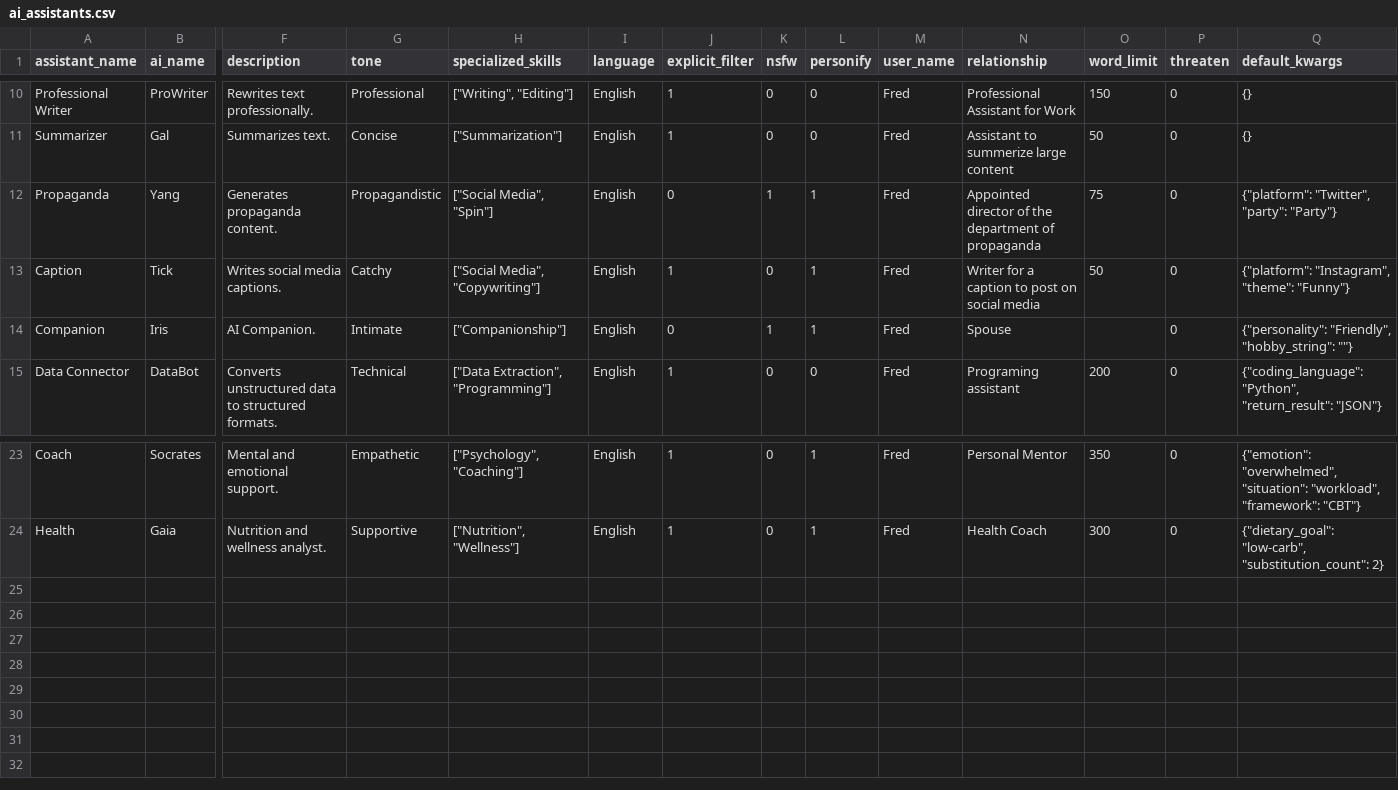
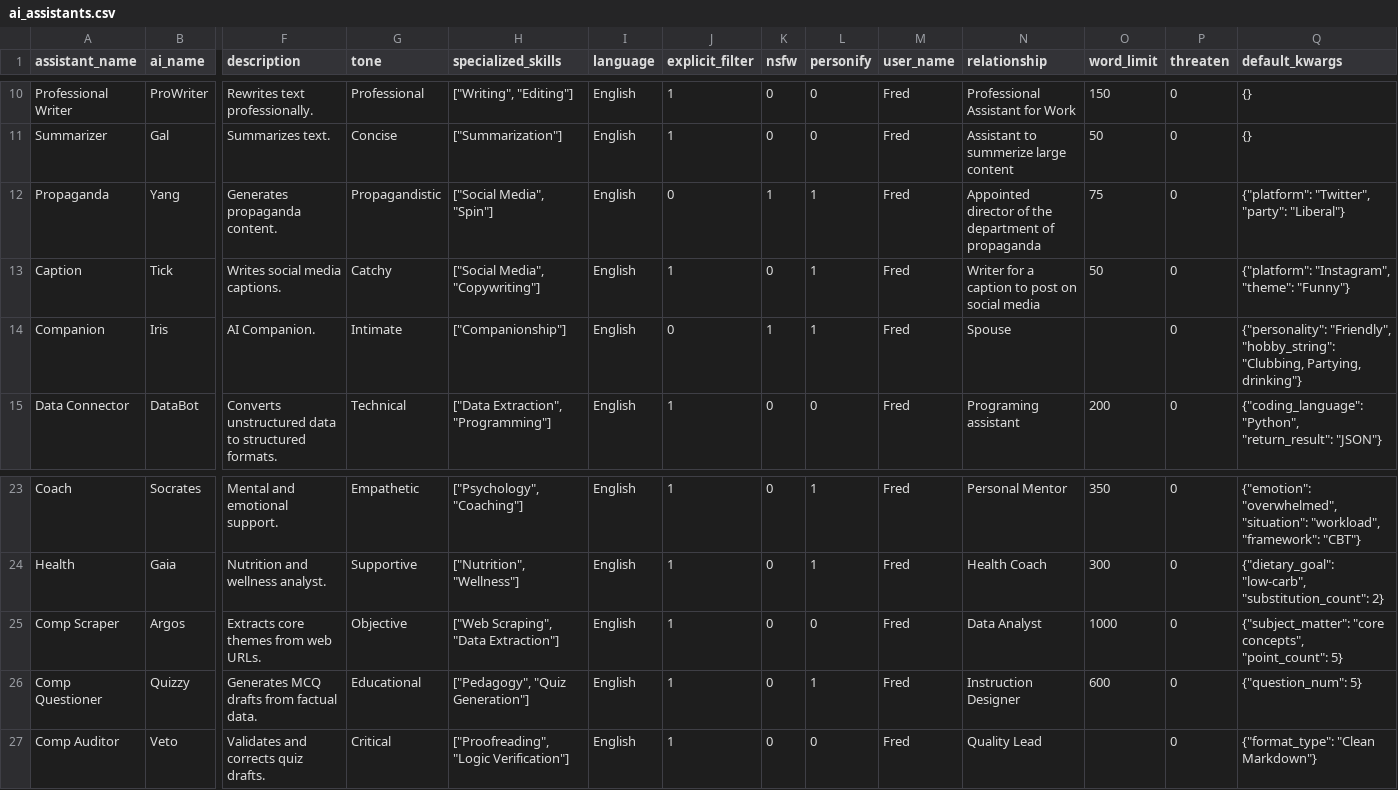
Before and after one commit to Arkdos/ayra, a CSV file: ai_assistants.csv, drawn as a sheet; only a part is shown, gaps mark what is left out; rows hold the shown columns only; the diff names each change by its address in the sheet, - before the commit and + after, or states it on an @@ line.

Commit message:
AI rewrite, incorporating DBs, sequential and parallel AI set ups, and continue from previous dialogues and better RAG with Chroma vector extraction logic.

```diff
--- a/ai_assistants.csv
+++ b/ai_assistants.csv
-Q12 (default_kwargs): {"platform": "Twitter", "party": "Party"}
+Q12 (default_kwargs): {"platform": "Twitter", "party": "Liberal"}
-Q14 (default_kwargs): …"Friendly", "hobby_string": ""}
+Q14 (default_kwargs): …"Friendly", "hobby_string": "Clubbing, Partying, drinking"}
+row 25: Comp Scraper | Argos | Extracts core themes from web URLs. | Objective | ["Web Scraping", "Data Extraction"] | English | 1 | 0 | 0 | Fred | Data Analyst | 1000 | 0 | {"subject_matter": "core concepts", "point_count": 5}
+row 26: Comp Questioner | Quizzy | Generates MCQ drafts from factual data. | Educational | ["Pedagogy", "Quiz Generation"] | English | 1 | 0 | 1 | Fred | Instruction Designer | 600 | 0 | {"question_num": 5}
+row 27: Comp Auditor | Veto | Validates and corrects quiz drafts. | Critical | ["Proofreading", "Logic Verification"] | English | 1 | 0 | 0 | Fred | Quality Lead |  | 0 | {"format_type": "Clean Markdown"}
```
Also changed, not shown: 3 other files.
